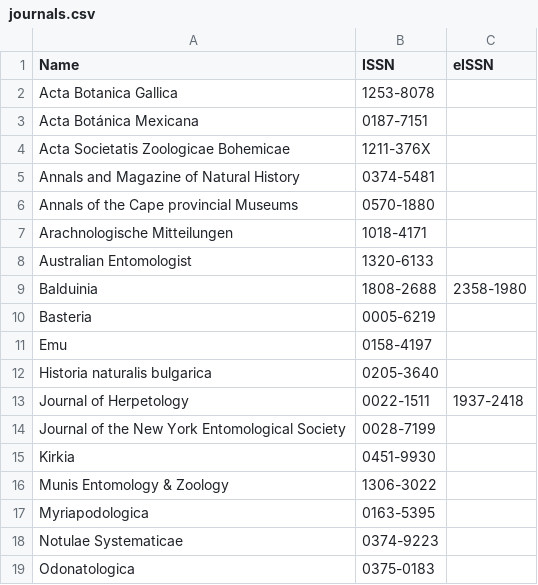
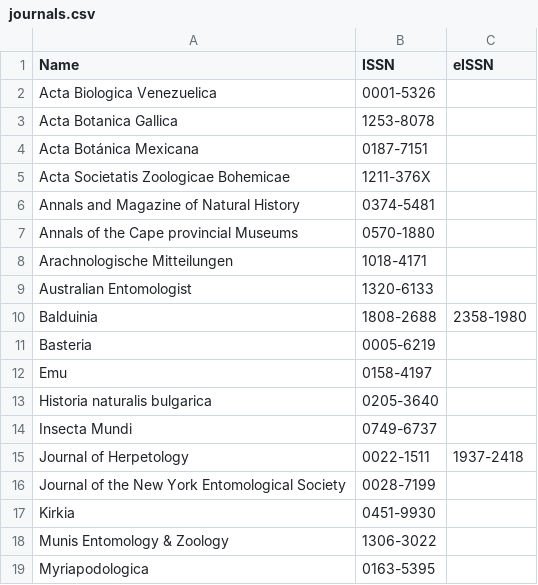
Before and after one commit to rdmpage/journal-articles-ris, a CSV file: journals.csv, drawn as a sheet; only a part is shown; the shorter side is filled out with more unchanged rows.

Commit message:
Acta Biologica Venezuelica

```diff
--- a/journals.csv
+++ b/journals.csv
@@ -1,2 +1,3 @@
 Name,ISSN,eISSN
+Acta Biologica Venezuelica,0001-5326,
 Acta Botanica Gallica,1253-8078,
@@ -12,2 +13,3 @@ Emu,0158-4197,
 Historia naturalis bulgarica,0205-3640,
+Insecta Mundi,0749-6737,
 Journal of Herpetology,0022-1511,1937-2418
```
Also changed, not shown: 1 other file.
